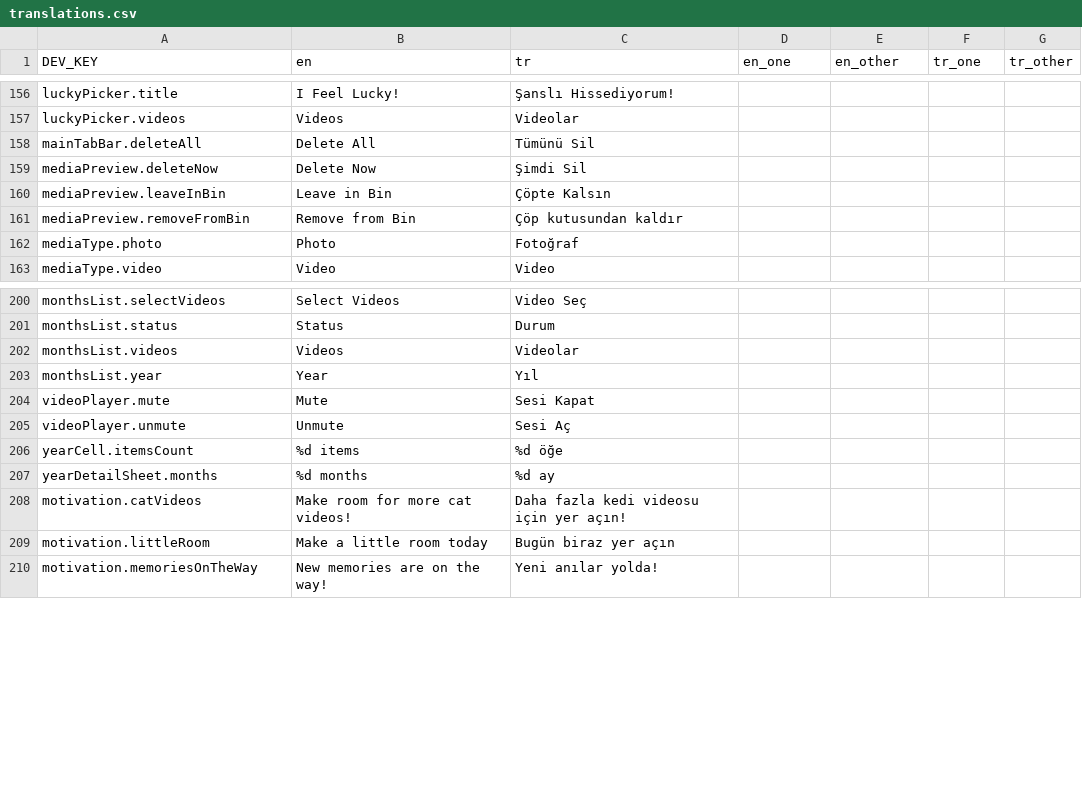
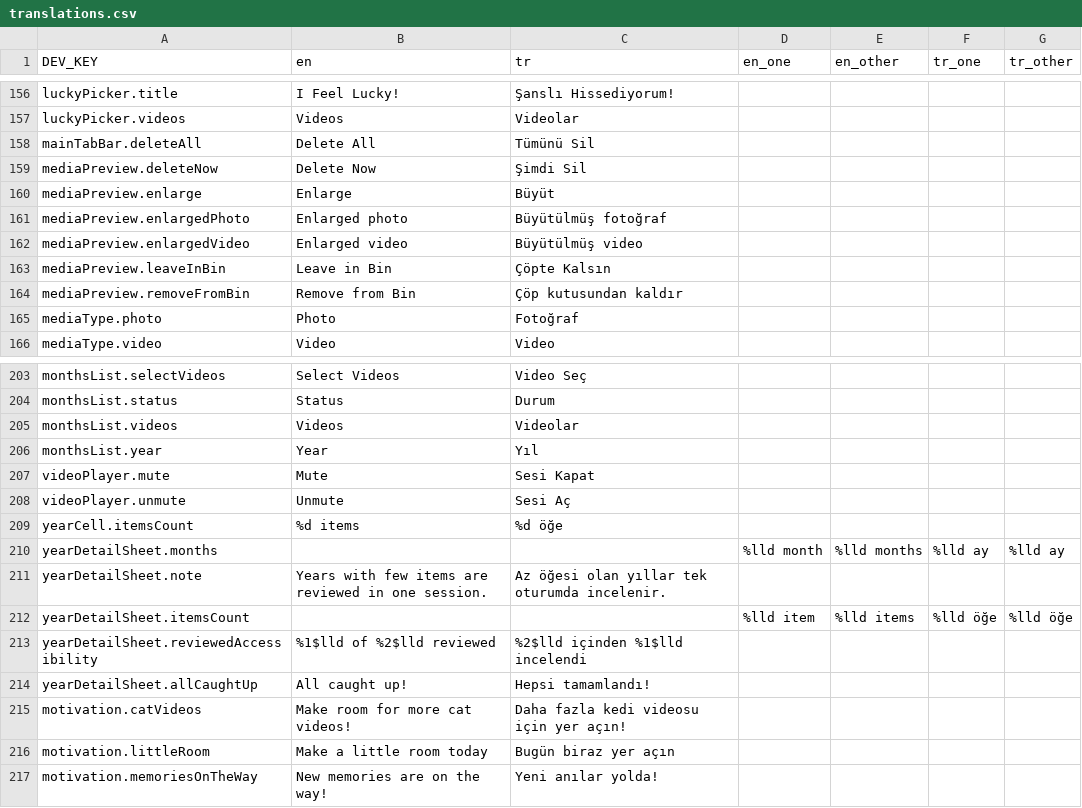
Before and after one commit to zeynepmuslim/secure-photo-cleaner-app, a CSV file: Localization/translations.csv, drawn as a sheet; only a part is shown, gaps mark what is left out.

Commit message:
feat: year detail sheet with a year strip and real month progress
Redesign the sparse year's detail sheet (board "Year detail sheet · Y2
Year strip"). A header shows the year, its month and item counts and the
reviewed percent. A note explains why small years are one session. A
twelve-column strip of review capsules runs January to December, with a
dot for empty months. Under it, a list shows each month's item count and
percent, or a green check when done. Only the list scrolls. The sheet is
one column as tall as its content (a custom detent on iOS 16+, medium or
large on iOS 15), capped at 560pt and centered. Short sheets use compact
metrics: SE, the Duo's cover display, below an upright fold and in the
book pose. The note hides below the fold, and rows narrow only where the
camera overlaps them.

The per-month numbers are now real instead of the year's reviewed count
spread by photo count. Once the hub's year preload is in, each month
counts its own assets in the bin, kept and will-be-stored stores.

- DateFormatterManager: shortStandaloneMonthSymbols for the strip.
- GeneralConstants.SheetColumn.maximumWidth (560) for the year, storage
  and bin preview sheets' column cap.
- Strings: yearDetailSheet.months becomes a plural, and the sheet gets
  its own note, item count, reviewed and all-caught-up keys. The bin
  preview uses its own mediaPreview.enlarge* keys and CommonStrings for
  Keep and Store instead of the history sheet's keys.

```diff
--- a/Localization/translations.csv
+++ b/Localization/translations.csv
@@ -159,2 +159,5 @@ mainTabBar.deleteAll;Delete All;Tümünü Sil;;;;
 mediaPreview.deleteNow;Delete Now;Şimdi Sil;;;;
+mediaPreview.enlarge;Enlarge;Büyüt;;;;
+mediaPreview.enlargedPhoto;Enlarged photo;Büyütülmüş fotoğraf;;;;
+mediaPreview.enlargedVideo;Enlarged video;Büyütülmüş video;;;;
 mediaPreview.leaveInBin;Leave in Bin;Çöpte Kalsın;;;;
@@ -206,3 +209,7 @@ videoPlayer.unmute;Unmute;Sesi Aç;;;;
 yearCell.itemsCount;%d items;%d öğe;;;;
-yearDetailSheet.months;%d months;%d ay;;;;
+yearDetailSheet.months;;;%lld month;%lld months;%lld ay;%lld ay
+yearDetailSheet.note;Years with few items are reviewed in one session.;Az öğesi olan yıllar tek oturumda incelenir.;;;;
+yearDetailSheet.itemsCount;;;%lld item;%lld items;%lld öğe;%lld öğe
+yearDetailSheet.reviewedAccessibility;%1$lld of %2$lld reviewed;%2$lld içinden %1$lld incelendi;;;;
+yearDetailSheet.allCaughtUp;All caught up!;Hepsi tamamlandı!;;;;
 motivation.catVideos;Make room for more cat videos!;Daha fazla kedi videosu için yer açın!;;;;
```
Also changed, not shown: 7 other files.
